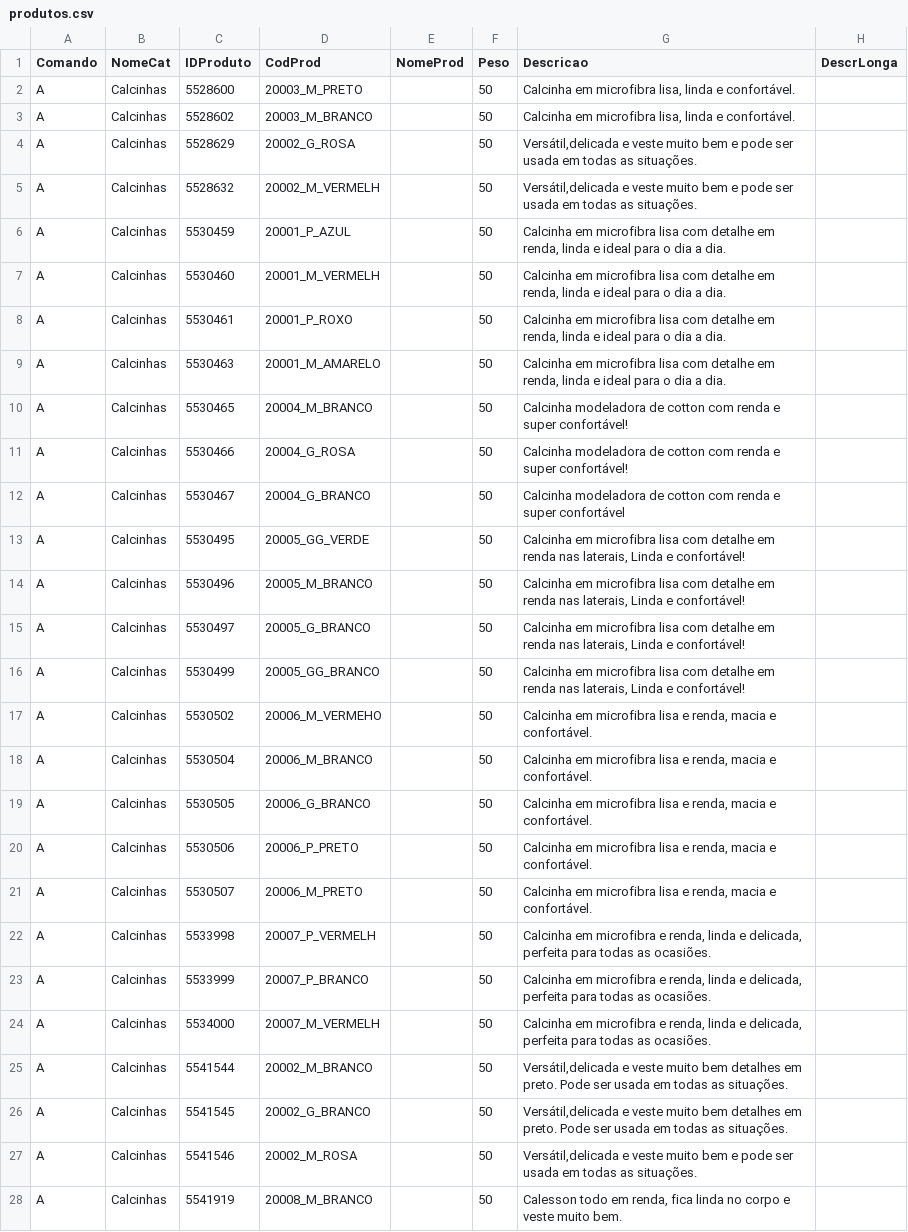
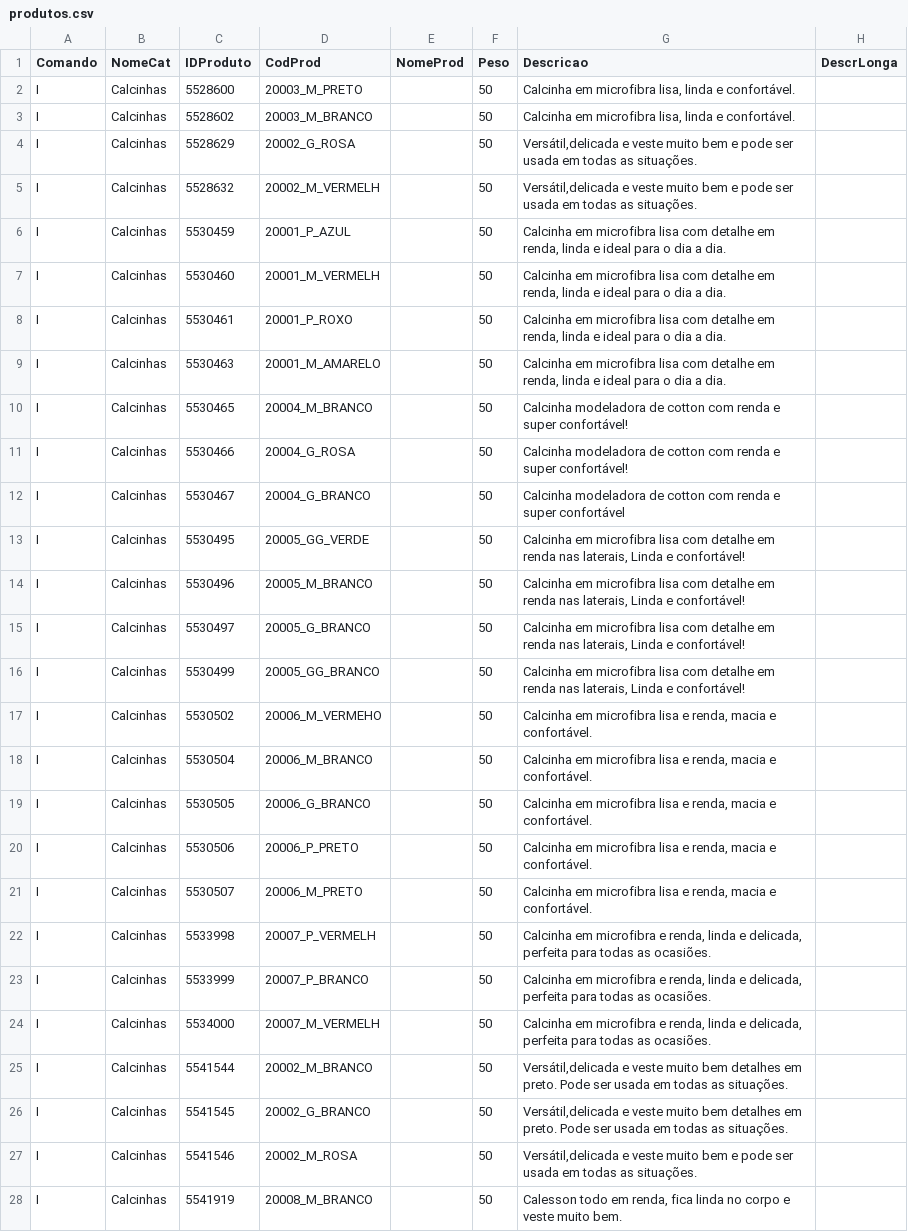
Before and after one commit to camarguinho/loja-lingerie-place-homologacao, a CSV file: htm/produtos.csv, drawn as a sheet; only a part is shown; the diff covers the shown part only; the diff names each change by its address in the sheet, - before the commit and + after, or states it on an @@ line.

Commit message:
produtos

```diff
--- a/htm/produtos.csv
+++ b/htm/produtos.csv
-A2:A28 (Comando): A
+A2:A28 (Comando): I
```
Also changed, not shown: 157 edited cells elsewhere in this file.
